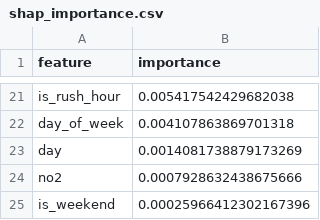
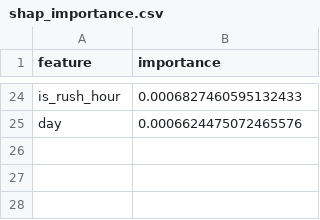
Before and after one commit to Khadija-Zulfiqar/aqi-forecasting, a CSV file: models/shap_importance.csv, drawn as a sheet; only a part is shown, gaps mark what is left out; removed rows and columns are numbered as before the commit, all else as after; the diff covers the shown part only; the diff names each change by its address in the sheet, - before the commit and + after, or states it on an @@ line.

```diff
--- a/models/shap_importance.csv
+++ b/models/shap_importance.csv
-B24 (importance): 0.005417542429682038
+B24 (importance): 0.0006827460595132433
-row 22: day_of_week | 0.004107863869701318
-B25 (importance): 0.0014081738879173269
+B25 (importance): 0.0006624475072465576
-row 24: no2 | 0.0007928632438675666
-row 25: is_weekend | 0.00025966412302167396
```
Also changed, not shown: 13 added rows, 10 removed rows and 9 edited cells elsewhere in this file, 3 other files.
